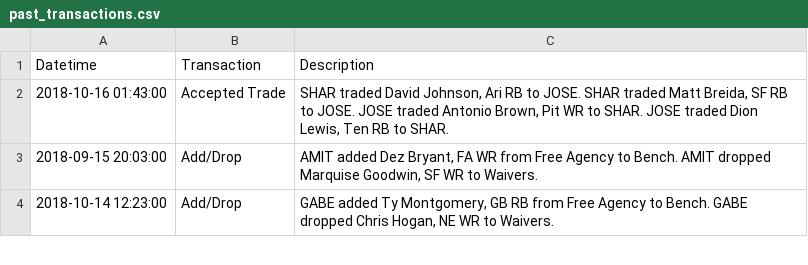
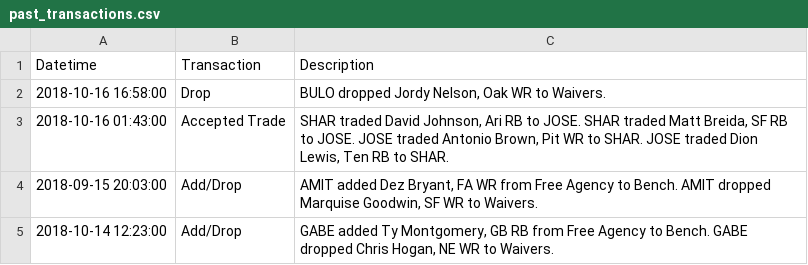
Before and after one commit to abulow/ff_bot, a CSV file: past_transactions.csv, drawn as a sheet; only a part is shown; the diff names each change by its address in the sheet, - before the commit and + after, or states it on an @@ line.

Commit message:
Added error handling with constant looping for run_jobs. past_transactions updated.

```diff
--- a/past_transactions.csv
+++ b/past_transactions.csv
+row 2: 2018-10-16 16:58:00 | Drop | BULO dropped Jordy Nelson, Oak WR to Waivers.
```
Also changed, not shown: 1 other file.
